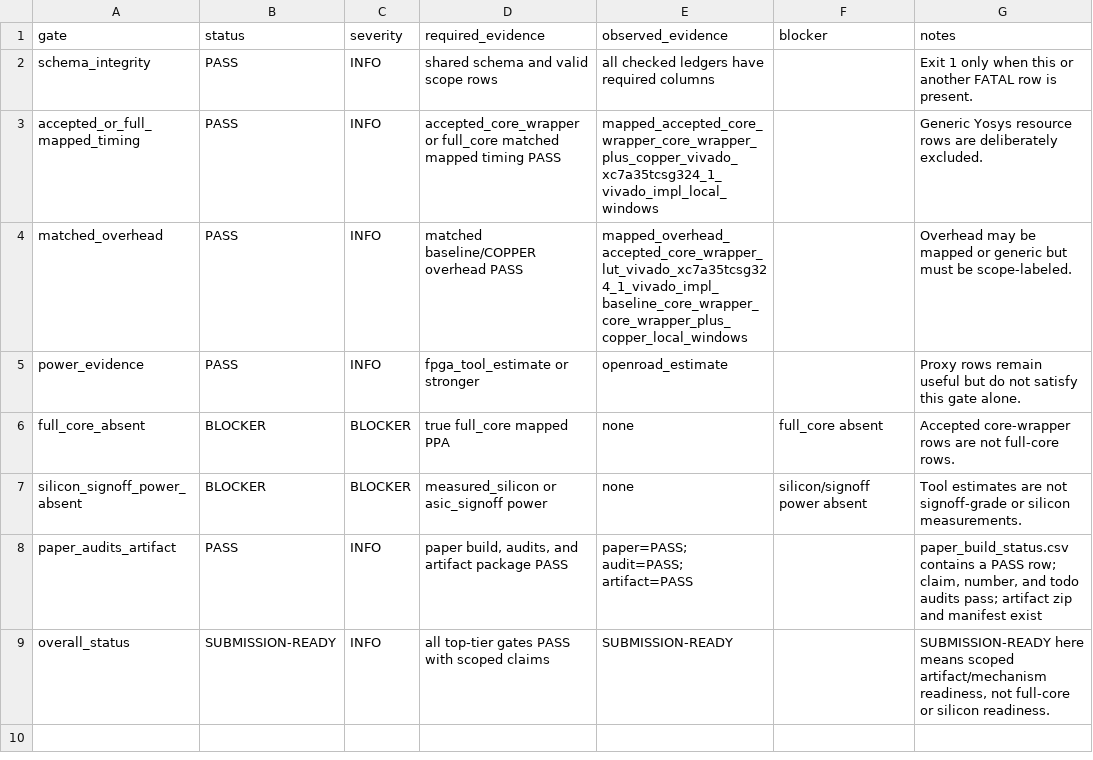
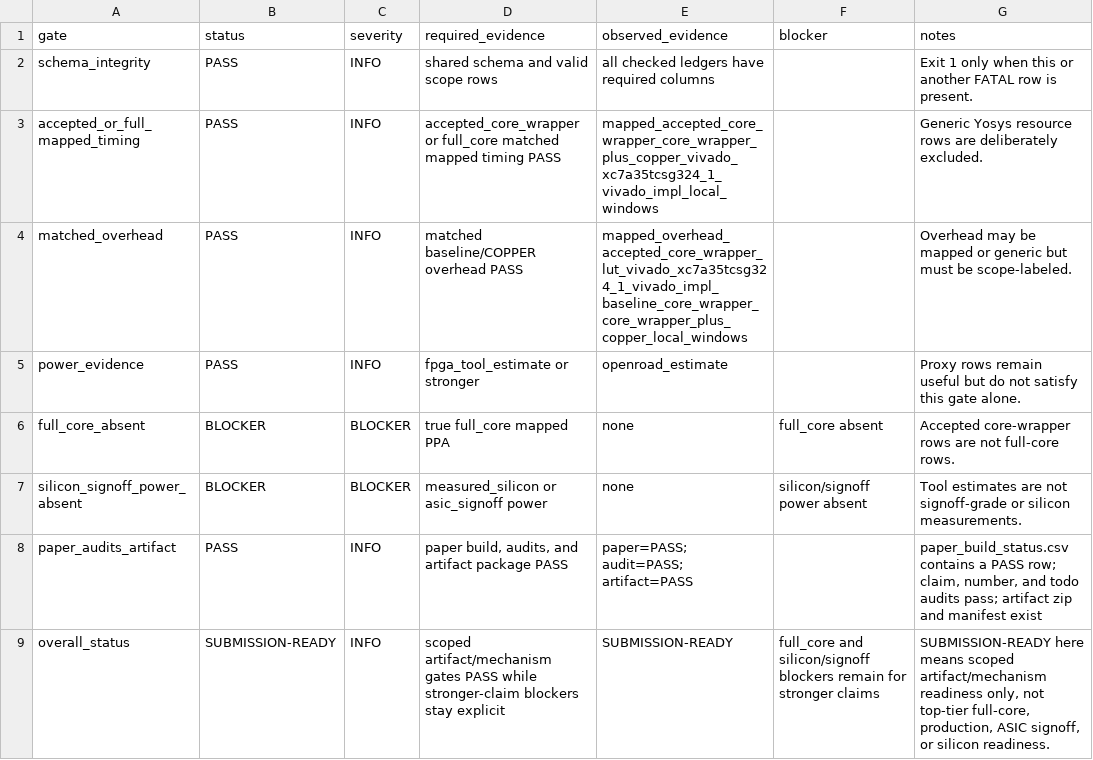
Before and after one commit to Tylerlee102/novel-arm, a CSV file: research/results/top_tier_gate_status.csv, drawn as a sheet.

Commit message:
Broaden synchronized evidence artifacts

```diff
--- a/research/results/top_tier_gate_status.csv
+++ b/research/results/top_tier_gate_status.csv
@@ -8,2 +8,2 @@ silicon_signoff_power_absent,BLOCKER,BLOCKER,measured_silicon or asic_signoff po
 paper_audits_artifact,PASS,INFO,"paper build, audits, and artifact package PASS",paper=PASS; audit=PASS; artifact=PASS,,"paper_build_status.csv contains a PASS row; claim, number, and todo audits pass; artifact zip and manifest exist"
-overall_status,SUBMISSION-READY,INFO,all top-tier gates PASS with scoped claims,SUBMISSION-READY,,"SUBMISSION-READY here means scoped artifact/mechanism readiness, not full-core or silicon readiness."
+overall_status,SUBMISSION-READY,INFO,scoped artifact/mechanism gates PASS while stronger-claim blockers stay explicit,SUBMISSION-READY,full_core and silicon/signoff blockers remain for stronger claims,"SUBMISSION-READY here means scoped artifact/mechanism readiness only, not top-tier full-core, production, ASIC signoff, or silicon readiness."
```
Also changed, not shown: research/results/power_report_index.csv, 3 other files.
